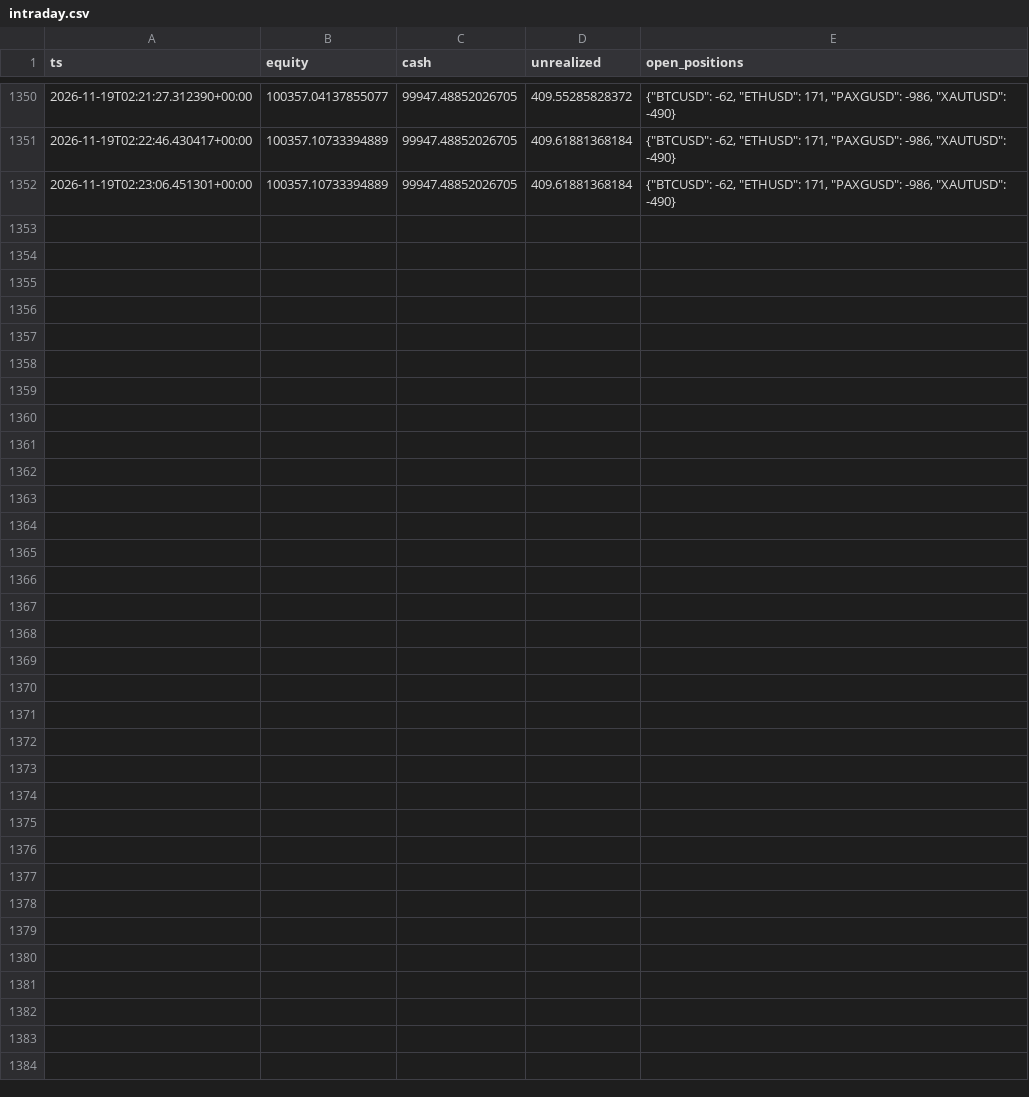
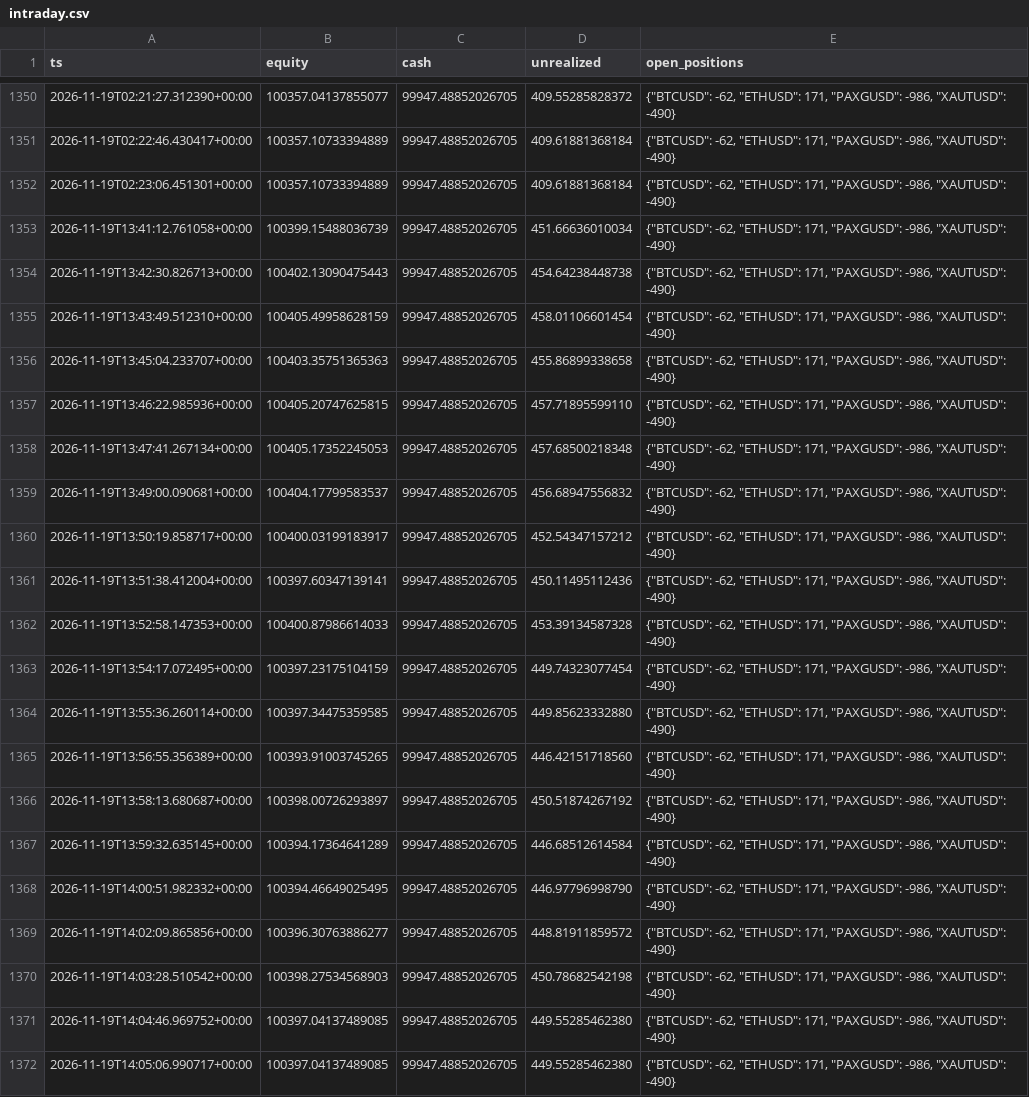
Before and after one commit to lcs2024016-arch/fund_manager, a CSV file: paper/all_in_one/intraday.csv, drawn as a sheet; only a part is shown, gaps mark what is left out; the diff names each change by its address in the sheet, - before the commit and + after, or states it on an @@ line.

Commit message:
paper(all_in_one): session update 2026-11-19T14:05:27Z [skip ci]

```diff
--- a/paper/all_in_one/intraday.csv
+++ b/paper/all_in_one/intraday.csv
+row 1353: 2026-11-19T13:41:12.761058+00:00 | 100399.15488036739 | 99947.48852026705 | 451.66636010034 | {"BTCUSD": -62, "ETHUSD": 171, "PAXGUSD": -986, "XAUTUSD": -490}
+row 1354: 2026-11-19T13:42:30.826713+00:00 | 100402.13090475443 | 99947.48852026705 | 454.64238448738 | {"BTCUSD": -62, "ETHUSD": 171, "PAXGUSD": -986, "XAUTUSD": -490}
+row 1355: 2026-11-19T13:43:49.512310+00:00 | 100405.49958628159 | 99947.48852026705 | 458.01106601454 | {"BTCUSD": -62, "ETHUSD": 171, "PAXGUSD": -986, "XAUTUSD": -490}
+row 1356: 2026-11-19T13:45:04.233707+00:00 | 100403.35751365363 | 99947.48852026705 | 455.86899338658 | {"BTCUSD": -62, "ETHUSD": 171, "PAXGUSD": -986, "XAUTUSD": -490}
+row 1357: 2026-11-19T13:46:22.985936+00:00 | 100405.20747625815 | 99947.48852026705 | 457.71895599110 | {"BTCUSD": -62, "ETHUSD": 171, "PAXGUSD": -986, "XAUTUSD": -490}
+row 1358: 2026-11-19T13:47:41.267134+00:00 | 100405.17352245053 | 99947.48852026705 | 457.68500218348 | {"BTCUSD": -62, "ETHUSD": 171, "PAXGUSD": -986, "XAUTUSD": -490}
+row 1359: 2026-11-19T13:49:00.090681+00:00 | 100404.17799583537 | 99947.48852026705 | 456.68947556832 | {"BTCUSD": -62, "ETHUSD": 171, "PAXGUSD": -986, "XAUTUSD": -490}
+row 1360: 2026-11-19T13:50:19.858717+00:00 | 100400.03199183917 | 99947.48852026705 | 452.54347157212 | {"BTCUSD": -62, "ETHUSD": 171, "PAXGUSD": -986, "XAUTUSD": -490}
+row 1361: 2026-11-19T13:51:38.412004+00:00 | 100397.60347139141 | 99947.48852026705 | 450.11495112436 | {"BTCUSD": -62, "ETHUSD": 171, "PAXGUSD": -986, "XAUTUSD": -490}
+row 1362: 2026-11-19T13:52:58.147353+00:00 | 100400.87986614033 | 99947.48852026705 | 453.39134587328 | {"BTCUSD": -62, "ETHUSD": 171, "PAXGUSD": -986, "XAUTUSD": -490}
+row 1363: 2026-11-19T13:54:17.072495+00:00 | 100397.23175104159 | 99947.48852026705 | 449.74323077454 | {"BTCUSD": -62, "ETHUSD": 171, "PAXGUSD": -986, "XAUTUSD": -490}
+row 1364: 2026-11-19T13:55:36.260114+00:00 | 100397.34475359585 | 99947.48852026705 | 449.85623332880 | {"BTCUSD": -62, "ETHUSD": 171, "PAXGUSD": -986, "XAUTUSD": -490}
+row 1365: 2026-11-19T13:56:55.356389+00:00 | 100393.91003745265 | 99947.48852026705 | 446.42151718560 | {"BTCUSD": -62, "ETHUSD": 171, "PAXGUSD": -986, "XAUTUSD": -490}
+row 1366: 2026-11-19T13:58:13.680687+00:00 | 100398.00726293897 | 99947.48852026705 | 450.51874267192 | {"BTCUSD": -62, "ETHUSD": 171, "PAXGUSD": -986, "XAUTUSD": -490}
+row 1367: 2026-11-19T13:59:32.635145+00:00 | 100394.17364641289 | 99947.48852026705 | 446.68512614584 | {"BTCUSD": -62, "ETHUSD": 171, "PAXGUSD": -986, "XAUTUSD": -490}
+row 1368: 2026-11-19T14:00:51.982332+00:00 | 100394.46649025495 | 99947.48852026705 | 446.97796998790 | {"BTCUSD": -62, "ETHUSD": 171, "PAXGUSD": -986, "XAUTUSD": -490}
+row 1369: 2026-11-19T14:02:09.865856+00:00 | 100396.30763886277 | 99947.48852026705 | 448.81911859572 | {"BTCUSD": -62, "ETHUSD": 171, "PAXGUSD": -986, "XAUTUSD": -490}
+row 1370: 2026-11-19T14:03:28.510542+00:00 | 100398.27534568903 | 99947.48852026705 | 450.78682542198 | {"BTCUSD": -62, "ETHUSD": 171, "PAXGUSD": -986, "XAUTUSD": -490}
+row 1371: 2026-11-19T14:04:46.969752+00:00 | 100397.04137489085 | 99947.48852026705 | 449.55285462380 | {"BTCUSD": -62, "ETHUSD": 171, "PAXGUSD": -986, "XAUTUSD": -490}
+row 1372: 2026-11-19T14:05:06.990717+00:00 | 100397.04137489085 | 99947.48852026705 | 449.55285462380 | {"BTCUSD": -62, "ETHUSD": 171, "PAXGUSD": -986, "XAUTUSD": -490}
```
Also changed, not shown: paper/all_in_one/daily.csv, 4 other files.
